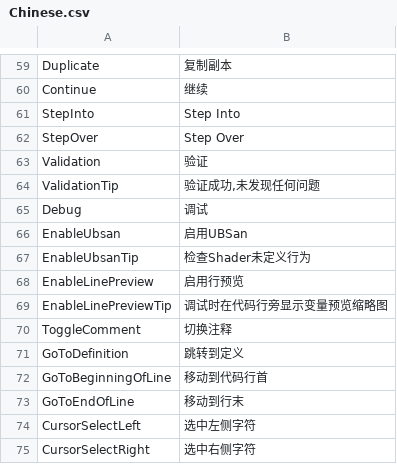
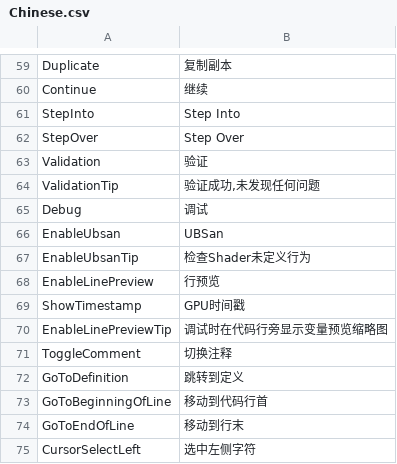
Before and after one commit to ShaderHelper/ShaderHelper, a CSV file: Resource/Localization/Chinese.csv, drawn as a sheet; only a part is shown, gaps mark what is left out; the shorter side is filled out with more unchanged rows.

```diff
--- a/Resource/Localization/Chinese.csv
+++ b/Resource/Localization/Chinese.csv
@@ -65,5 +65,6 @@ ValidationTip,"验证成功,未发现任何问题",
 Debug,调试,
-EnableUbsan,启用UBSan,
+EnableUbsan,UBSan,
 EnableUbsanTip,检查Shader未定义行为,
-EnableLinePreview,启用行预览,
+EnableLinePreview,行预览,
+ShowTimestamp,GPU时间戳,
 EnableLinePreviewTip,调试时在代码行旁显示变量预览缩略图,
```
Also changed, not shown: Resource/Localization/English.csv, 19 other files.
